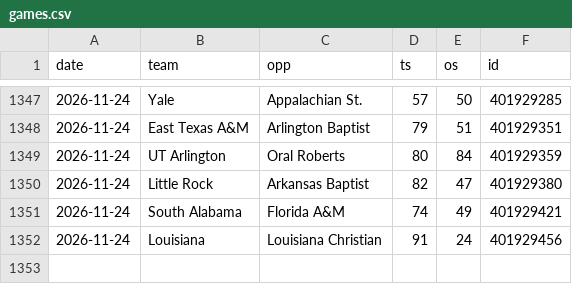
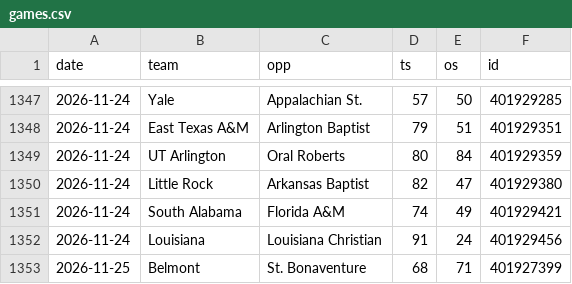
Before and after one commit to MM2BKB/cbb-blind-resume, a CSV file: data/games.csv, drawn as a sheet; only a part is shown, gaps mark what is left out.

```diff
--- a/data/games.csv
+++ b/data/games.csv
@@ -1352 +1352,2 @@ date,team,opp,ts,os,id
 2026-11-24,Louisiana,Louisiana Christian,91,24,401929456
+2026-11-25,Belmont,St. Bonaventure,68,71,401927399
```
Also changed, not shown: 2 other files.
